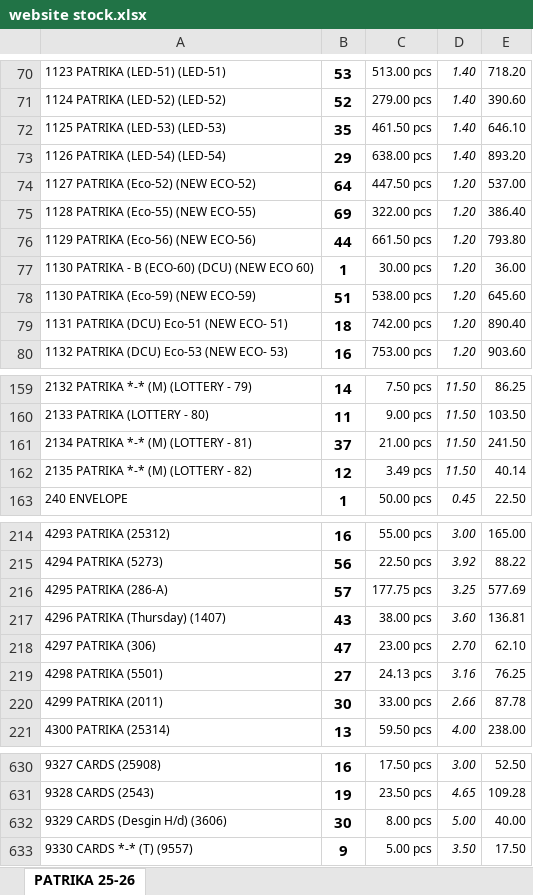
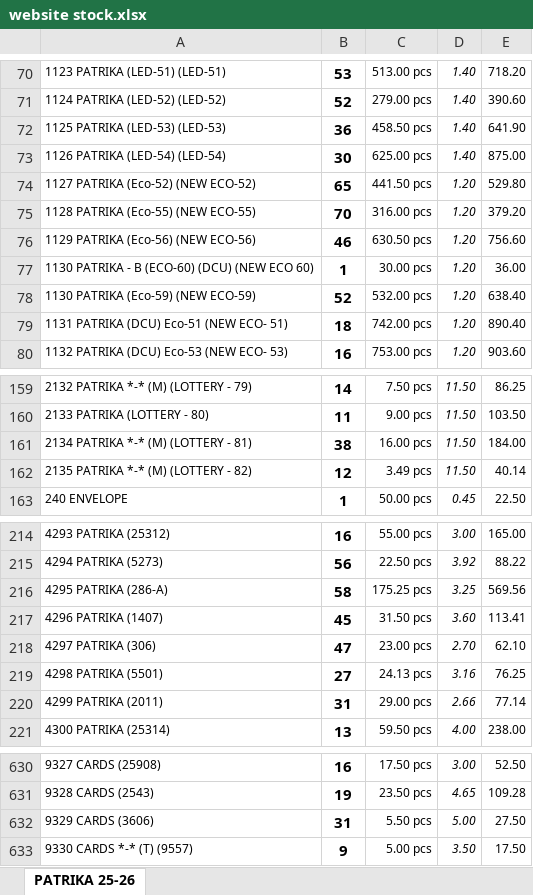
Before and after one commit to jyoti-creative-cards/jyoti-cards-stock-management-streamlit-app, an Excel workbook: data/website stock.xlsx, sheet PATRIKA 25-26, drawn as a sheet; only a part is shown, gaps mark what is left out; values as stored, in another font and other column widths than the file's, no borders; removed rows and columns are numbered as before the commit, all else as after; the diff covers the shown part only; the diff names each change by its address in the sheet, - before the commit and + after, or states it on an @@ line.

```diff
--- a/data/website stock.xlsx (sheet PATRIKA 25-26)
+++ b/data/website stock.xlsx (sheet PATRIKA 25-26)
-B72: 35
+B72: 36
-C72: 461.50 pcs
+C72: 458.50 pcs
-E72: 646.10
+E72: 641.90
-B73: 29
+B73: 30
-C73: 638.00 pcs
+C73: 625.00 pcs
-E73: 893.20
+E73: 875.00
-B74: 64
+B74: 65
-C74: 447.50 pcs
+C74: 441.50 pcs
-E74: 537.00
+E74: 529.80
-B75: 69
+B75: 70
-C75: 322.00 pcs
+C75: 316.00 pcs
-E75: 386.40
+E75: 379.20
-B76: 44
+B76: 46
-C76: 661.50 pcs
+C76: 630.50 pcs
-E76: 793.80
+E76: 756.60
-B78: 51
+B78: 52
-C78: 538.00 pcs
+C78: 532.00 pcs
-E78: 645.60
+E78: 638.40
-B161: 37
+B161: 38
-C161: 21.00 pcs
+C161: 16.00 pcs
-E161: 241.50
+E161: 184.00
-B216: 57
+B216: 58
-C216: 177.75 pcs
+C216: 175.25 pcs
-E216: 577.69
+E216: 569.56
-row 217: 4296 PATRIKA (Thursday) (1407) | 43 | 38.00 pcs | 3.60 | 136.81
+row 217: 4296 PATRIKA (1407) | 45 | 31.50 pcs | 3.60 | 113.41
-B220: 30
+B220: 31
-C220: 33.00 pcs
+C220: 29.00 pcs
-E220: 87.78
+E220: 77.14
-row 632: 9329 CARDS (Desgin H/d) (3606) | 30 | 8.00 pcs | 5.00 | 40.00
+row 632: 9329 CARDS (3606) | 31 | 5.50 pcs | 5.00 | 27.50
```
Also changed, not shown: 1 added row, 1 removed row and 242 edited cells elsewhere in this sheet.
